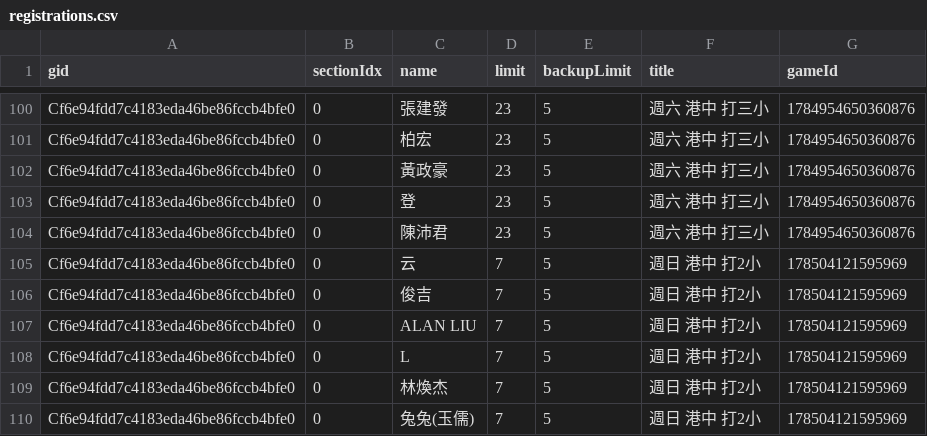
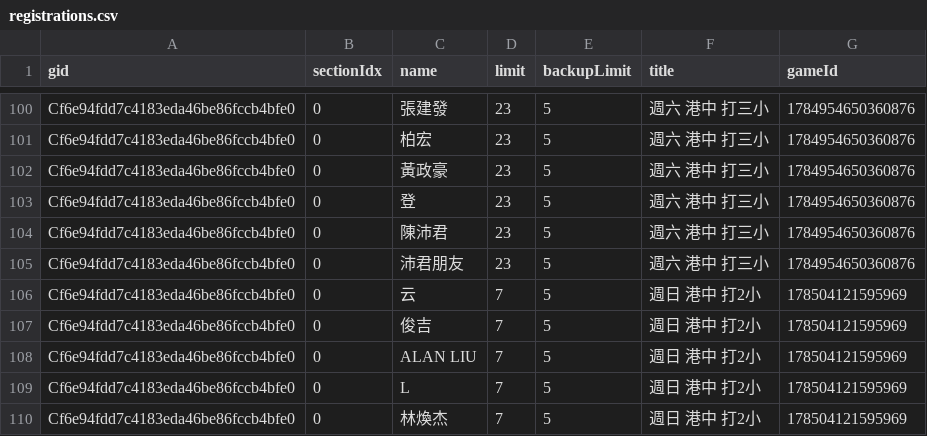
Before and after one commit to BSTony/TonysBadmintonGroup, a CSV file: data/registrations.csv, drawn as a sheet; only a part is shown, gaps mark what is left out; the shorter side is filled out with more unchanged rows.

Commit message:
Update current list snapshot: 週六 港中 打三小

```diff
--- a/data/registrations.csv
+++ b/data/registrations.csv
@@ -104,2 +104,3 @@ Cf6e94fdd7c4183eda46be86fccb4bfe0,0,登,23,5,週六 港中 打三小,17849546503
 Cf6e94fdd7c4183eda46be86fccb4bfe0,0,陳沛君,23,5,週六 港中 打三小,1784954650360876
+Cf6e94fdd7c4183eda46be86fccb4bfe0,0,沛君朋友,23,5,週六 港中 打三小,1784954650360876
 Cf6e94fdd7c4183eda46be86fccb4bfe0,0,云,7,5,週日 港中 打2小,178504121595969
```
